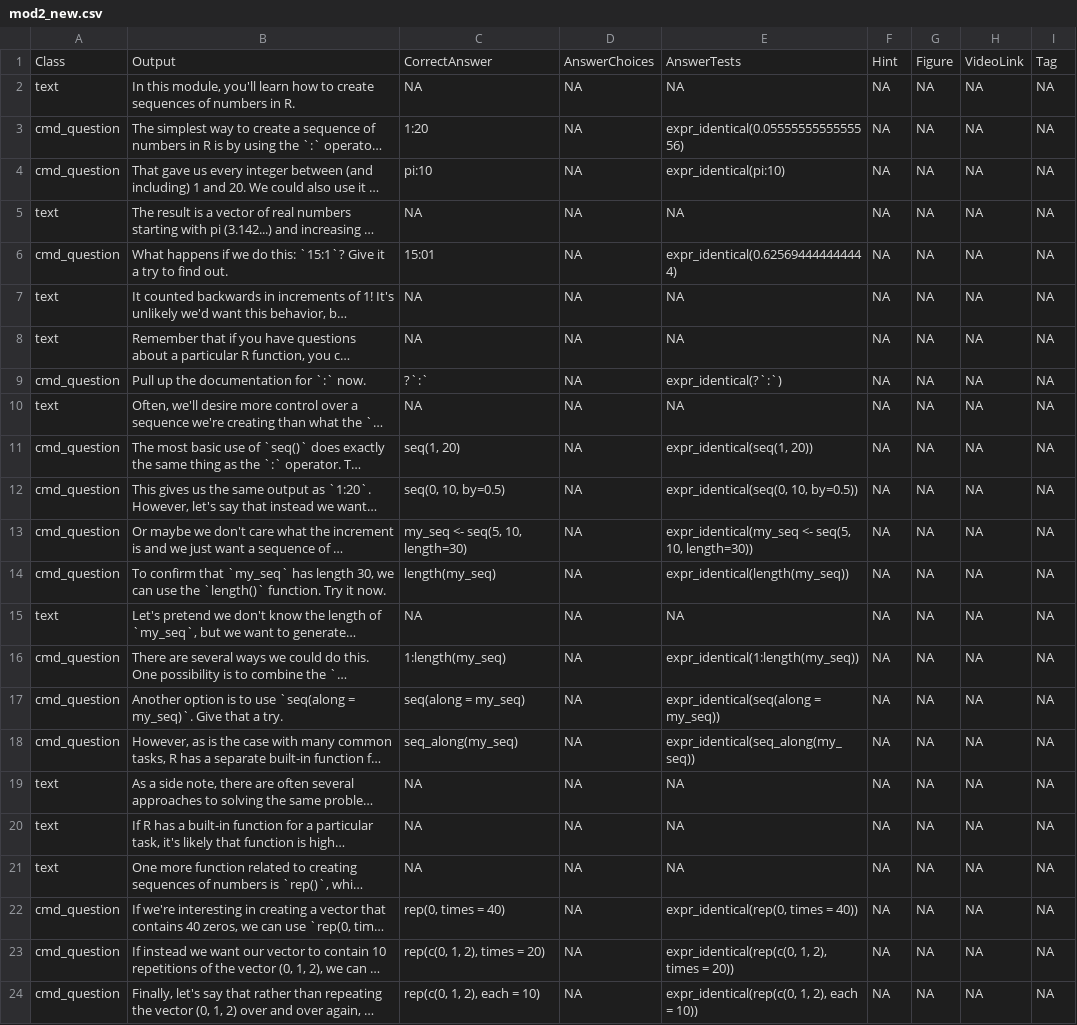
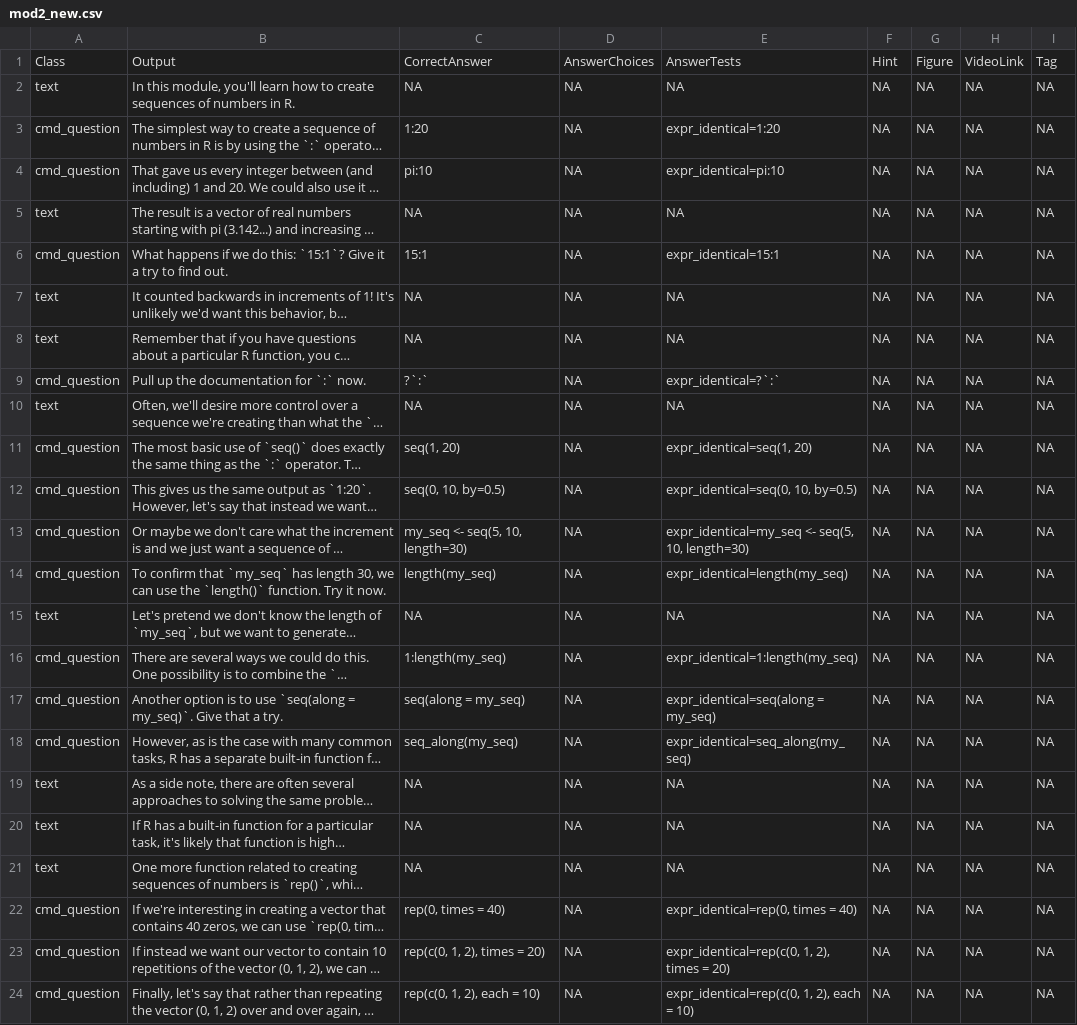
Before and after one commit to swirldev/swirl, a CSV file: inst/Courses/Intro_to_R/module2/mod2_new.csv, drawn as a sheet; long unchanged cells end in …; the diff names each change by its address in the sheet, - before the commit and + after, or states it on an @@ line.

Commit message:
some more small changes to mods 1-3 csv files intro to R

```diff
--- a/inst/Courses/Intro_to_R/module2/mod2_new.csv
+++ b/inst/Courses/Intro_to_R/module2/mod2_new.csv
-E3: expr_identical(0.0555555555555556)
+E3: expr_identical=1:20
-E4: expr_identical(pi:10)
+E4: expr_identical=pi:10
-C6: 15:01
+C6: 15:1
-E6: expr_identical(0.625694444444444)
+E6: expr_identical=15:1
-E9: expr_identical(?`:`)
+E9: expr_identical=?`:`
-E11: expr_identical(seq(1, 20))
+E11: expr_identical=seq(1, 20)
-E12: expr_identical(seq(0, 10, by=0.5))
+E12: expr_identical=seq(0, 10, by=0.5)
-E13: expr_identical(my_seq <- seq(5, 10, length=30))
+E13: expr_identical=my_seq <- seq(5, 10, length=30)
-E14: expr_identical(length(my_seq))
+E14: expr_identical=length(my_seq)
-E16: expr_identical(1:length(my_seq))
+E16: expr_identical=1:length(my_seq)
-E17: expr_identical(seq(along = my_seq))
+E17: expr_identical=seq(along = my_seq)
-E18: expr_identical(seq_along(my_seq))
+E18: expr_identical=seq_along(my_seq)
-E22: expr_identical(rep(0, times = 40))
+E22: expr_identical=rep(0, times = 40)
-E23: expr_identical(rep(c(0, 1, 2), times = 20))
+E23: expr_identical=rep(c(0, 1, 2), times = 20)
-E24: expr_identical(rep(c(0, 1, 2), each = 10))
+E24: expr_identical=rep(c(0, 1, 2), each = 10)
```
Also changed, not shown: inst/Courses/Intro_to_R/module1/mod1_new.csv, inst/Courses/Intro_to_R/module3/mod3_new.csv.
